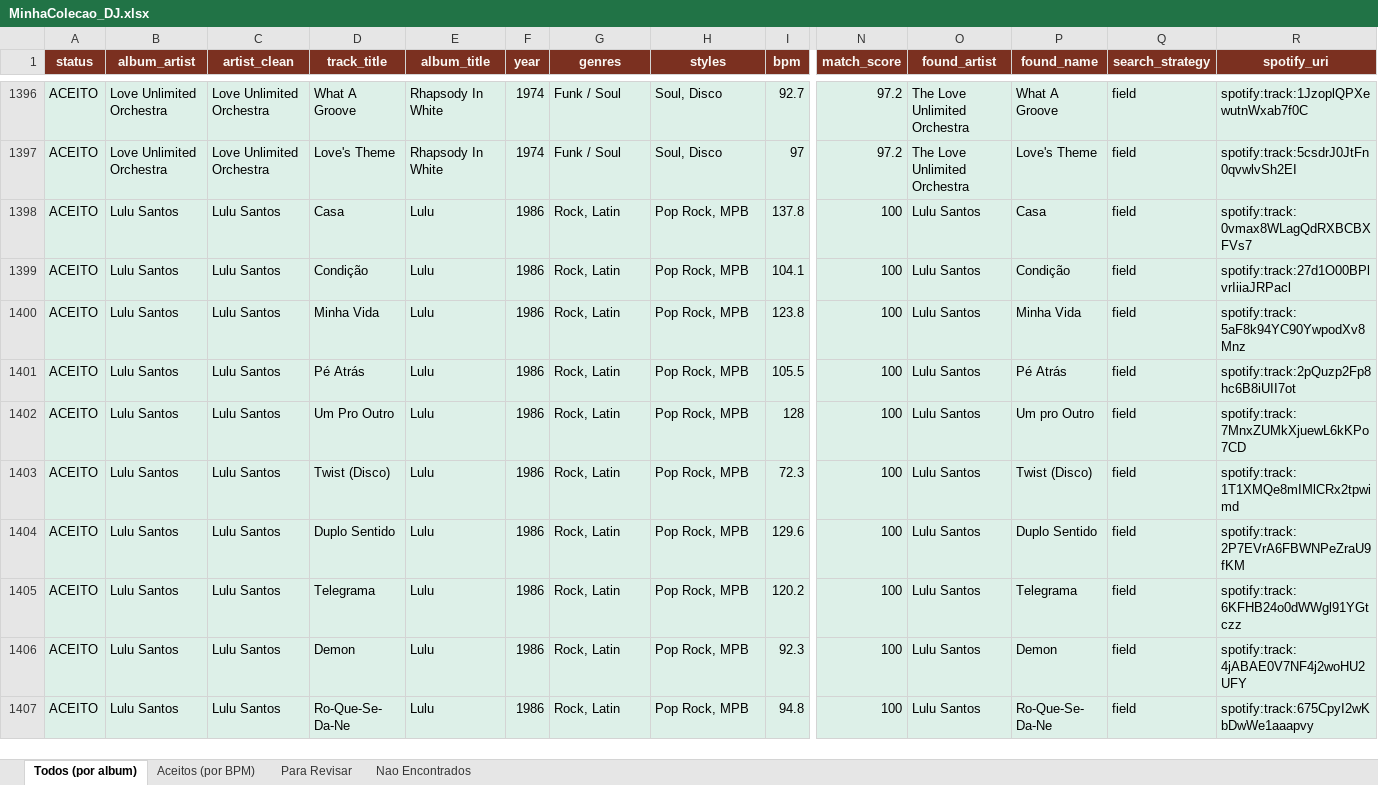
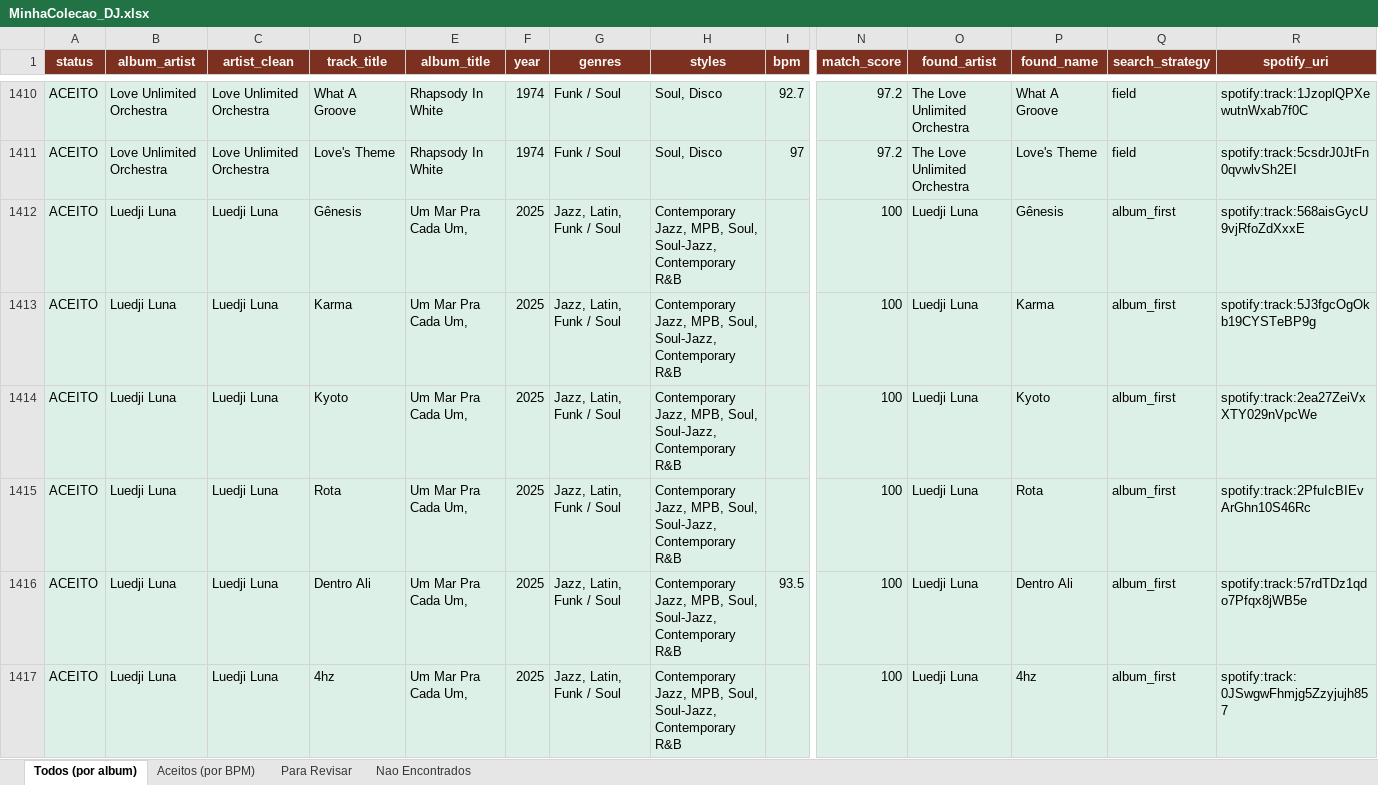
Before and after one commit to amsa2diop/colecaovinil, an Excel workbook: MinhaColecao_DJ.xlsx, sheet Todos (por album), drawn as a sheet; only a part is shown, gaps mark what is left out; the shorter side is filled out with more unchanged rows; values as stored, in another font and other column widths than the file's, no borders; rows hold the shown columns only; the diff covers the shown part only; the diff names each change by its address in the sheet, - before the commit and + after, or states it on an @@ line.

```diff
--- a/MinhaColecao_DJ.xlsx (sheet Todos (por album))
+++ b/MinhaColecao_DJ.xlsx (sheet Todos (por album))
+row 1412: ACEITO | Luedji Luna | Luedji Luna | Gênesis | Um Mar Pra Cada Um, | 2025 | Jazz, Latin, Funk / Soul | Contemporary Jazz, MPB, Soul, Soul-Jazz, Contemporary R&B |  | 100 | Luedji Luna | Gênesis | album_first | spotify:track:568aisGycU9vjRfoZdXxxE
+row 1413: ACEITO | Luedji Luna | Luedji Luna | Karma | Um Mar Pra Cada Um, | 2025 | Jazz, Latin, Funk / Soul | Contemporary Jazz, MPB, Soul, Soul-Jazz, Contemporary R&B |  | 100 | Luedji Luna | Karma | album_first | spotify:track:5J3fgcOgOkb19CYSTeBP9g
+row 1414: ACEITO | Luedji Luna | Luedji Luna | Kyoto | Um Mar Pra Cada Um, | 2025 | Jazz, Latin, Funk / Soul | Contemporary Jazz, MPB, Soul, Soul-Jazz, Contemporary R&B |  | 100 | Luedji Luna | Kyoto | album_first | spotify:track:2ea27ZeiVxXTY029nVpcWe
+row 1415: ACEITO | Luedji Luna | Luedji Luna | Rota | Um Mar Pra Cada Um, | 2025 | Jazz, Latin, Funk / Soul | Contemporary Jazz, MPB, Soul, Soul-Jazz, Contemporary R&B |  | 100 | Luedji Luna | Rota | album_first | spotify:track:2PfuIcBIEvArGhn10S46Rc
+row 1416: ACEITO | Luedji Luna | Luedji Luna | Dentro Ali | Um Mar Pra Cada Um, | 2025 | Jazz, Latin, Funk / Soul | Contemporary Jazz, MPB, Soul, Soul-Jazz, Contemporary R&B | 93.5 | 100 | Luedji Luna | Dentro Ali | album_first | spotify:track:57rdTDz1qdo7Pfqx8jWB5e
+row 1417: ACEITO | Luedji Luna | Luedji Luna | 4hz | Um Mar Pra Cada Um, | 2025 | Jazz, Latin, Funk / Soul | Contemporary Jazz, MPB, Soul, Soul-Jazz, Contemporary R&B |  | 100 | Luedji Luna | 4hz | album_first | spotify:track:0JSwgwFhmjg5Zzyjujh857
```
Also changed, not shown: 19 added rows and 15 edited cells elsewhere in this sheet, sheet Aceitos (por BPM), 2 other files.
